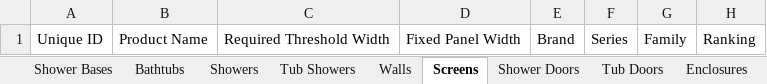
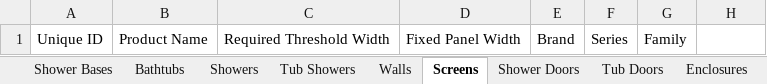
Before and after one commit to olepagedumontabg/ORCA, an Excel workbook: data/Product Data.xlsx, sheet Screens, drawn as a sheet; values as stored, in another font and other column widths than the file's, no borders; the diff names each change by its address in the sheet, - before the commit and + after, or states it on an @@ line.

```diff
--- a/data/Product Data.xlsx (sheet Screens)
+++ b/data/Product Data.xlsx (sheet Screens)
-H1: Ranking
+H1: (empty)
```
Also changed, not shown: sheet Enclosures, sheet Walls, sheet Tub Doors, sheet Shower Doors, 1 other file.
